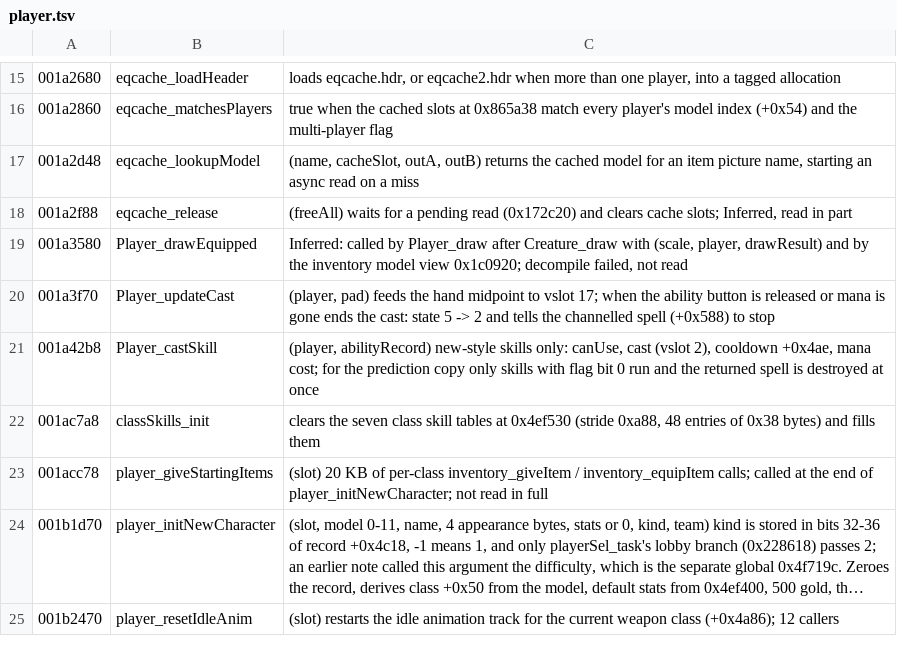
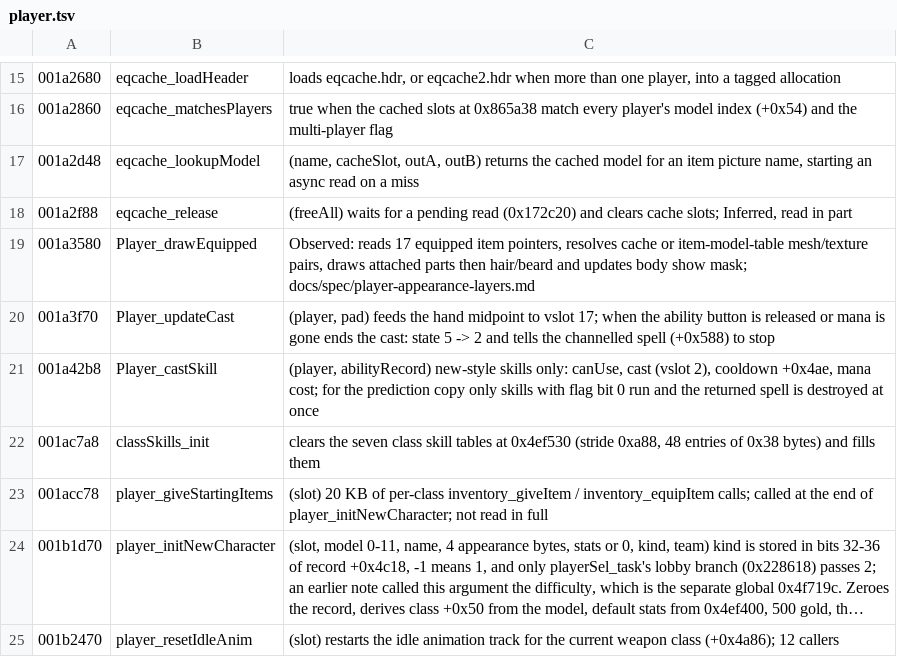
Before and after one commit to Open-Champions/champions-return-to-arms-re, a TSV file: symbols/player.tsv, drawn as a sheet; only a part is shown, gaps mark what is left out; long unchanged cells end in ….

Commit message:
Trace player appearance layers and equipment lookup

```diff
--- a/symbols/player.tsv
+++ b/symbols/player.tsv
@@ -18,3 +18,3 @@
 001a2f88	eqcache_release	(freeAll) waits for a pending read (0x172c20) and clears cache slots; Inferred, read in part
-001a3580	Player_drawEquipped	Inferred: called by Player_draw after Creature_draw with (scale, player, drawResult) and by the inventory model view 0x1c0920; decompile failed, not read
+001a3580	Player_drawEquipped	Observed: reads 17 equipped item pointers, resolves cache or item-model-table mesh/texture pairs, draws attached parts then hair/beard and updates body show mask; docs/spec/player-appearance-layers.md
 001a3f70	Player_updateCast	(player, pad) feeds the hand midpoint to vslot 17; when the ability button is released or mana is gone ends the cast: state 5 -> 2 and tells the channelled spell (+0x588) to stop
```
Also changed, not shown: 4 other files.
